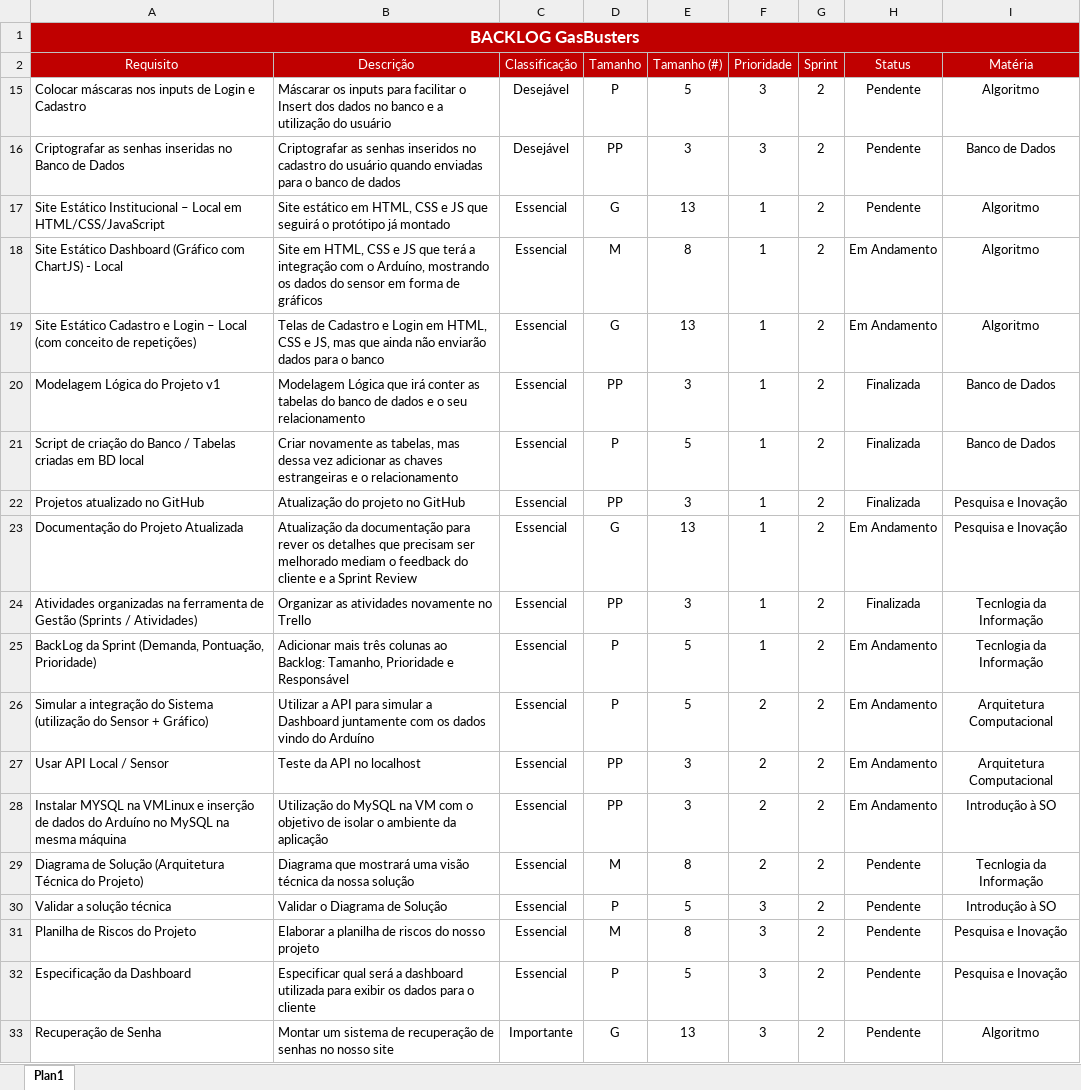
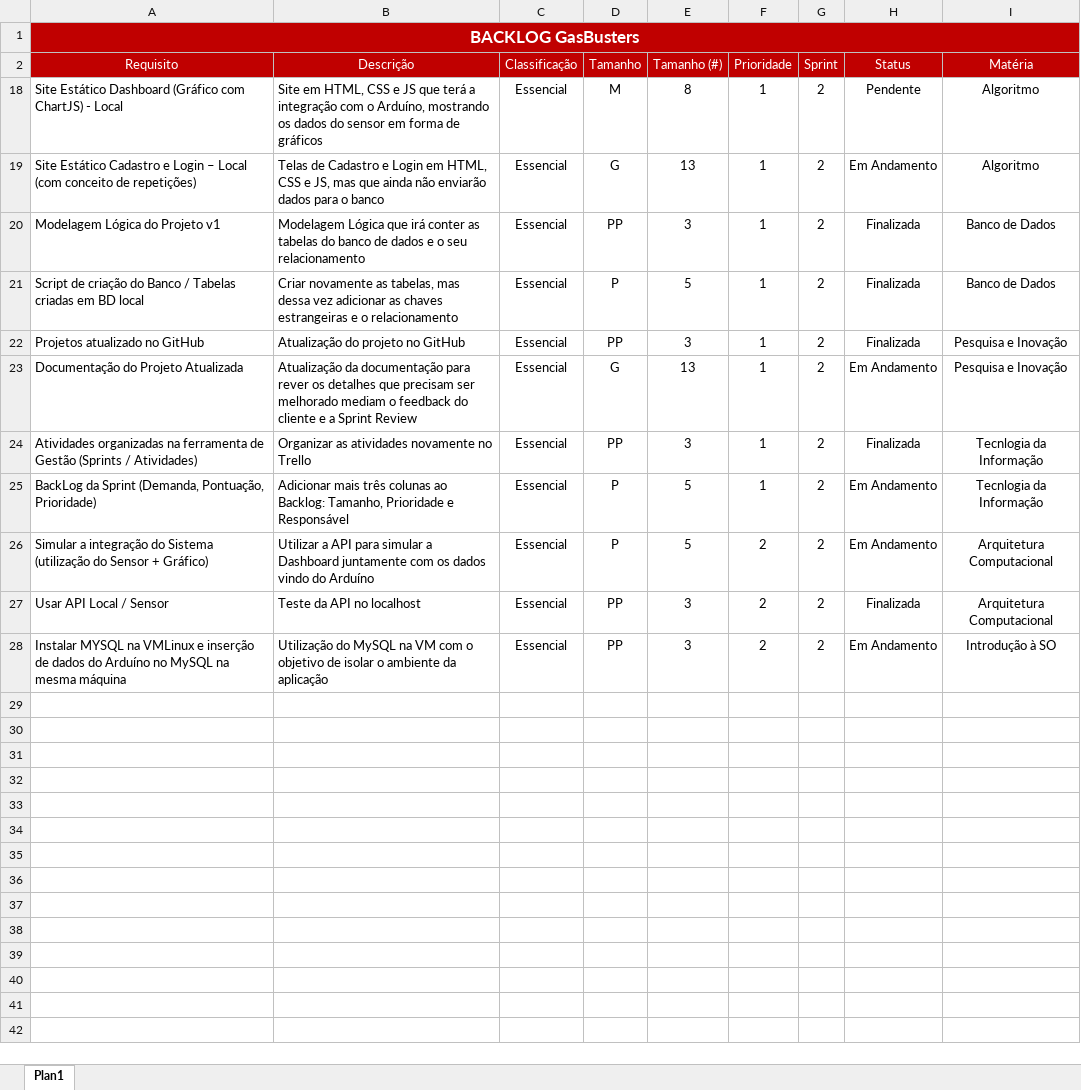
Before and after one commit to jpferraz-git/Sprint-SPTECH, an Excel workbook: Backlog/Backlog.xlsx, sheet Plan1, drawn as a sheet; values as stored, in another font and other column widths than the file's, no borders; conditional formats and table styles not drawn; the diff names each change by its address in the sheet, - before the commit and + after, or states it on an @@ line.

Commit message:
Alterações no Backlog e na API

```diff
--- a/Backlog/Backlog.xlsx (sheet Plan1)
+++ b/Backlog/Backlog.xlsx (sheet Plan1)
@@ row 15 hidden: Colocar máscaras nos inputs de Login e Cadastro | Máscarar os inputs para facilitar o Insert dos dados no banco e a utilização do usuário | Desejável | P | 5 | 3 | 2 | Pendente | Algoritmo @@
@@ row 16 hidden: Criptografar as senhas inseridas no Banco de Dados | Criptografar as senhas inseridos no cadastro do usuário quando enviadas para o banco de dados | Desejável | PP | 3 | 3 | 2 | Pendente | Banco de Dados @@
@@ row 17 hidden: Site Estático Institucional – Local em HTML/CSS/JavaScript | Site estático em HTML, CSS e JS que seguirá o protótipo já montado | Essencial | G | 13 | 1 | 2 | Pendente | Algoritmo @@
-H18 (Status): Em Andamento
+H18 (Status): Pendente
-H27 (Status): Em Andamento
+H27 (Status): Finalizada
@@ row 29 hidden: Diagrama de Solução (Arquitetura Técnica do Projeto) | Diagrama que mostrará uma visão técnica da nossa solução | Essencial | M | 8 | 2 | 2 | Pendente | Tecnlogia da Informação @@
@@ row 30 hidden: Validar a solução técnica | Validar o Diagrama de Solução | Essencial | P | 5 | 3 | 2 | Pendente | Introdução à SO @@
@@ row 31 hidden: Planilha de Riscos do Projeto | Elaborar a planilha de riscos do nosso projeto | Essencial | M | 8 | 3 | 2 | Pendente | Pesquisa e Inovação @@
@@ row 32 hidden: Especificação da Dashboard | Especificar qual será a dashboard utilizada para exibir os dados para o cliente | Essencial | P | 5 | 3 | 2 | Pendente | Pesquisa e Inovação @@
@@ row 33 hidden: Recuperação de Senha | Montar um sistema de recuperação de senhas no nosso site | Importante | G | 13 | 3 | 2 | Pendente | Algoritmo @@
```
Also changed, not shown: ATAs_de_Reuniao/Sprint 2/Semana 2609/Grupo4_ATA_Semana2609.xlsx, 9 other files.
